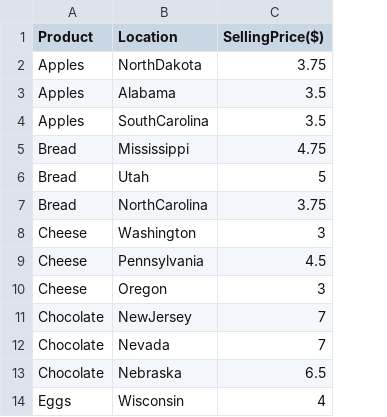
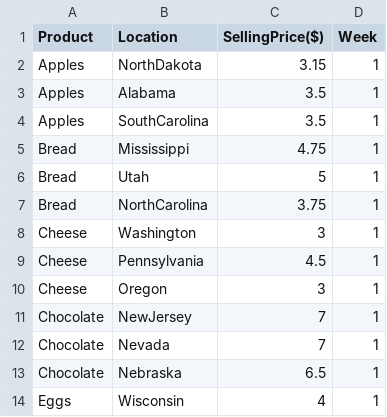
Before and after one commit to arjunmanikandan/supermarket-analytics, a CSV file: selling_prices.csv, drawn as a sheet; only a part is shown; the diff covers the shown part only; the diff names each change by its address in the sheet, - before the commit and + after, or states it on an @@ line.

```diff
--- a/selling_prices.csv
+++ b/selling_prices.csv
+column D (Week), rows 2-14: all 1
-C2 (SellingPrice($)): 3.75
+C2 (SellingPrice($)): 3.15
```
Also changed, not shown: 30 added rows elsewhere in this file, buying_prices.csv, products_profits.csv, 3 other files.
